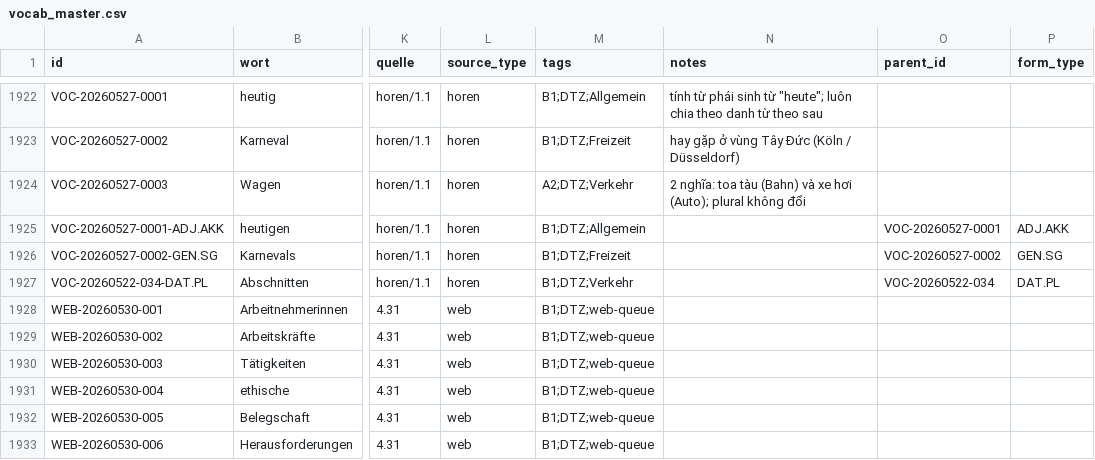
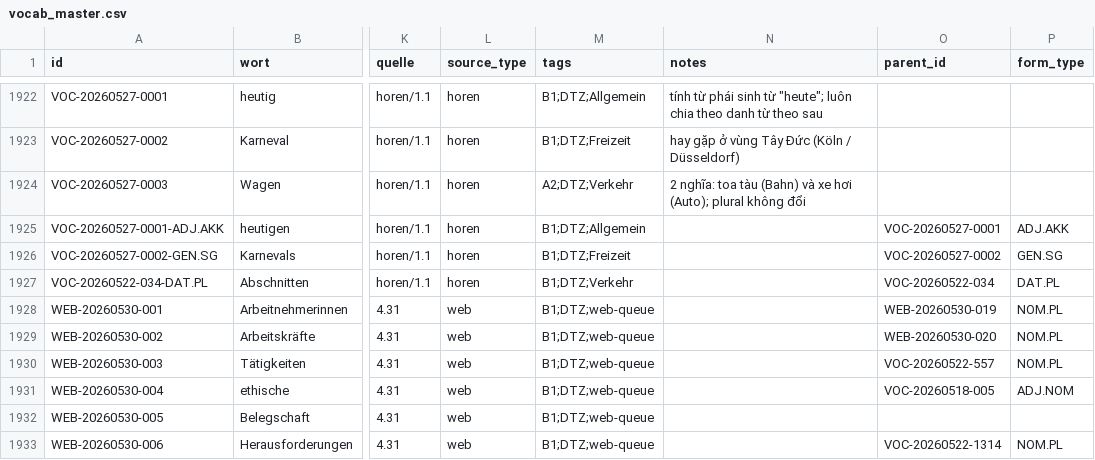
Before and after one commit to henryducmanh/deutsch, a CSV file: data/03_unified/vocab_master.csv, drawn as a sheet; only a part is shown, gaps mark what is left out; the diff covers the shown part only; the diff names each change by its address in the sheet, - before the commit and + after, or states it on an @@ line.

```diff
--- a/data/03_unified/vocab_master.csv
+++ b/data/03_unified/vocab_master.csv
-O1928 (parent_id): (empty)
+O1928 (parent_id): WEB-20260530-019
-P1928:P1930 (form_type): (empty)
+P1928:P1930 (form_type): NOM.PL
-O1929 (parent_id): (empty)
+O1929 (parent_id): WEB-20260530-020
-O1930 (parent_id): (empty)
+O1930 (parent_id): VOC-20260522-557
-O1931 (parent_id): (empty)
+O1931 (parent_id): VOC-20260518-005
-P1931 (form_type): (empty)
+P1931 (form_type): ADJ.NOM
-O1933 (parent_id): (empty)
+O1933 (parent_id): VOC-20260522-1314
-P1933 (form_type): (empty)
+P1933 (form_type): NOM.PL
```
Also changed, not shown: 8 added rows and 8 edited cells elsewhere in this file, output/drills/vocab_new_web.csv, 4 other files.
